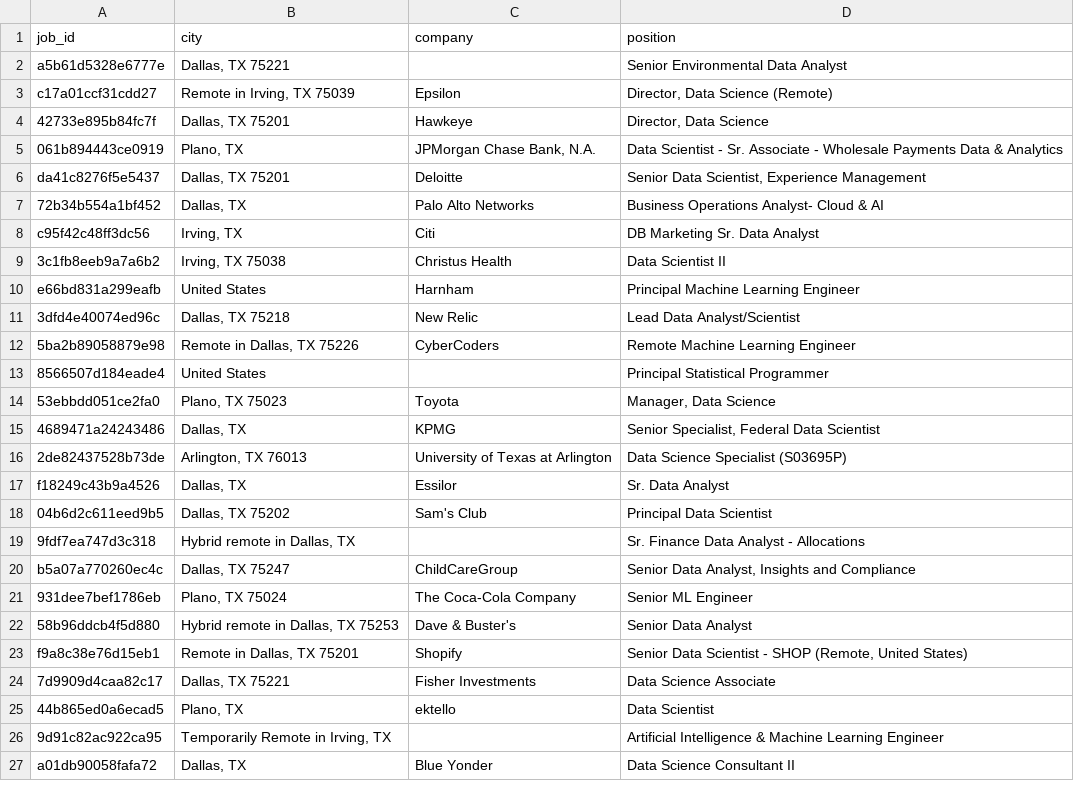
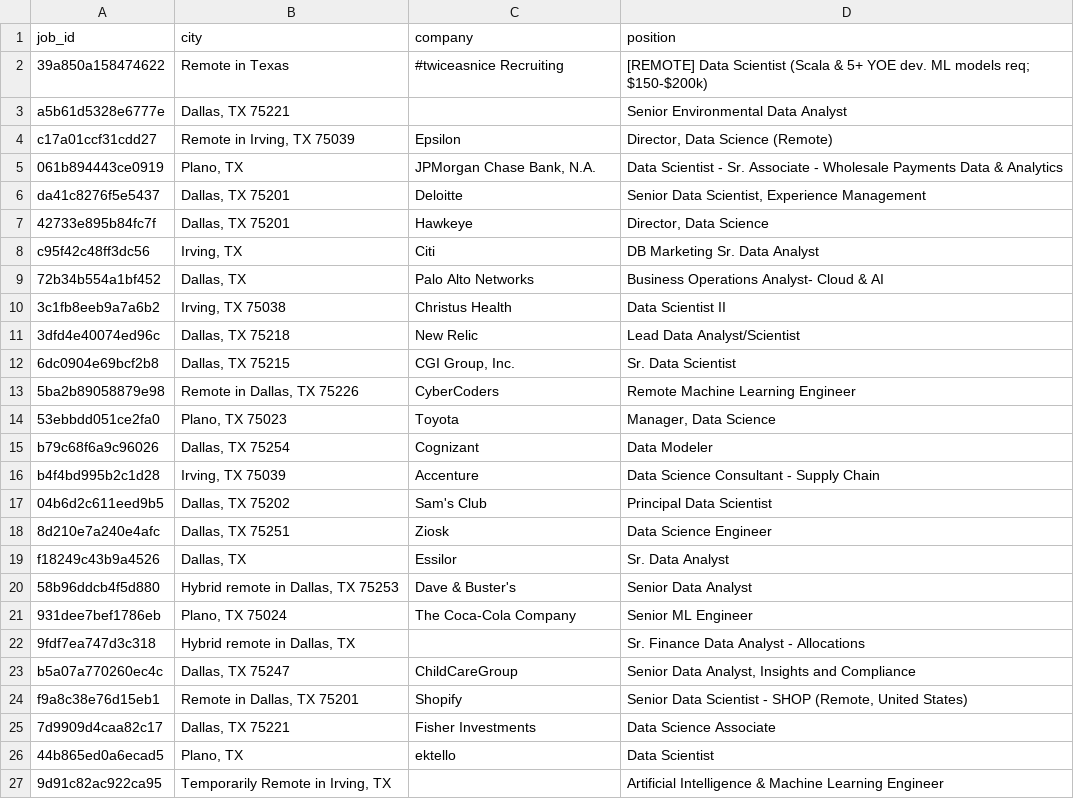
Before and after one commit to cavalryjim/indeed_scrapy, a CSV file: jobs_2022-06-03.csv, drawn as a sheet; only a part is shown; the shorter side is filled out with more unchanged rows; the diff covers the shown part only.

```diff
--- a/jobs_2022-06-03.csv
+++ b/jobs_2022-06-03.csv
@@ -1,23 +1,24 @@
 job_id,city,company,position
+39a850a158474622,Remote in Texas,#twiceasnice Recruiting,[REMOTE] Data Scientist (Scala & 5+ YOE dev. ML models req; $150-$200k)
 a5b61d5328e6777e,"Dallas, TX 75221",,Senior Environmental Data Analyst
 c17a01ccf31cdd27,"Remote in Irving, TX 75039",Epsilon,"Director, Data Science (Remote)"
-42733e895b84fc7f,"Dallas, TX 75201",Hawkeye,"Director, Data Science"
 061b894443ce0919,"Plano, TX","JPMorgan Chase Bank, N.A.",Data Scientist - Sr. Associate - Wholesale Payments Data & Analytics
 da41c8276f5e5437,"Dallas, TX 75201",Deloitte,"Senior Data Scientist, Experience Management"
+42733e895b84fc7f,"Dallas, TX 75201",Hawkeye,"Director, Data Science"
+c95f42c48ff3dc56,"Irving, TX",Citi,DB Marketing Sr. Data Analyst
 72b34b554a1bf452,"Dallas, TX",Palo Alto Networks,Business Operations Analyst- Cloud & AI
-c95f42c48ff3dc56,"Irving, TX",Citi,DB Marketing Sr. Data Analyst
 3c1fb8eeb9a7a6b2,"Irving, TX 75038",Christus Health,Data Scientist II
-e66bd831a299eafb,United States,Harnham,Principal Machine Learning Engineer
 3dfd4e40074ed96c,"Dallas, TX 75218",New Relic,Lead Data Analyst/Scientist
+6dc0904e69bcf2b8,"Dallas, TX 75215","CGI Group, Inc.",Sr. Data Scientist
 5ba2b89058879e98,"Remote in Dallas, TX 75226",CyberCoders,Remote Machine Learning Engineer
-8566507d184eade4,United States,,Principal Statistical Programmer
 53ebbdd051ce2fa0,"Plano, TX 75023",Toyota,"Manager, Data Science"
-4689471a24243486,"Dallas, TX",KPMG,"Senior Specialist, Federal Data Scientist"
-2de82437528b73de,"Arlington, TX 76013",University of Texas at Arlington,Data Science Specialist (S03695P)
+b79c68f6a9c96026,"Dallas, TX 75254",Cognizant,Data Modeler
+b4f4bd995b2c1d28,"Irving, TX 75039",Accenture,Data Science Consultant - Supply Chain
+04b6d2c611eed9b5,"Dallas, TX 75202",Sam's Club,Principal Data Scientist
+8d210e7a240e4afc,"Dallas, TX 75251",Ziosk,Data Science Engineer
 f18249c43b9a4526,"Dallas, TX",Essilor,Sr. Data Analyst
-04b6d2c611eed9b5,"Dallas, TX 75202",Sam's Club,Principal Data Scientist
+58b96ddcb4f5d880,"Hybrid remote in Dallas, TX 75253",Dave & Buster's,Senior Data Analyst
+931dee7bef1786eb,"Plano, TX 75024",The Coca-Cola Company,Senior ML Engineer
 9fdf7ea747d3c318,"Hybrid remote in Dallas, TX",,Sr. Finance Data Analyst - Allocations
 b5a07a770260ec4c,"Dallas, TX 75247",ChildCareGroup,"Senior Data Analyst, Insights and Compliance"
-931dee7bef1786eb,"Plano, TX 75024",The Coca-Cola Company,Senior ML Engineer
-58b96ddcb4f5d880,"Hybrid remote in Dallas, TX 75253",Dave & Buster's,Senior Data Analyst
 f9a8c38e76d15eb1,"Remote in Dallas, TX 75201",Shopify,"Senior Data Scientist - SHOP (Remote, United States)"
```
Also changed, not shown: 2 added rows, 1 removed row and 1 moved row elsewhere in this file, 1 other file.
